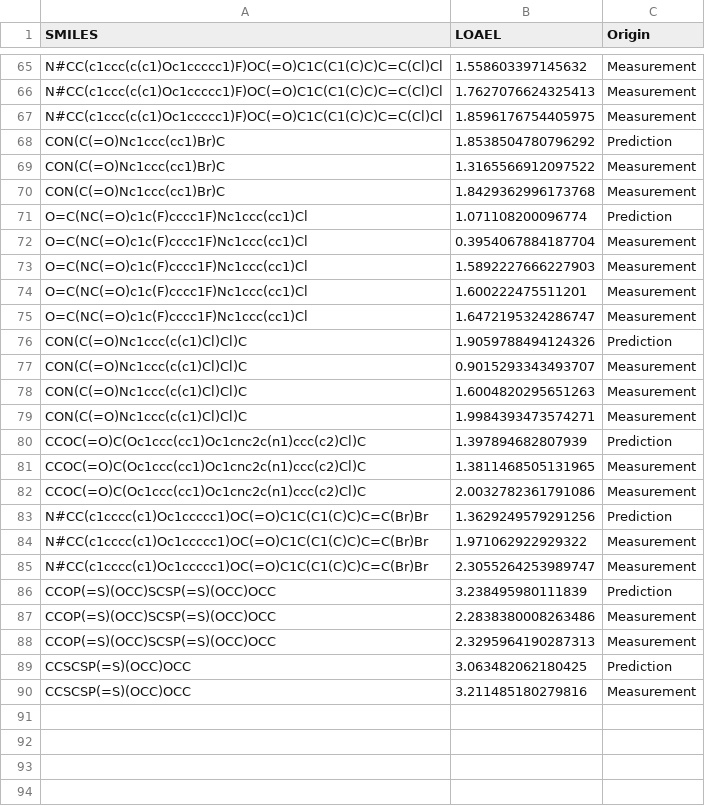
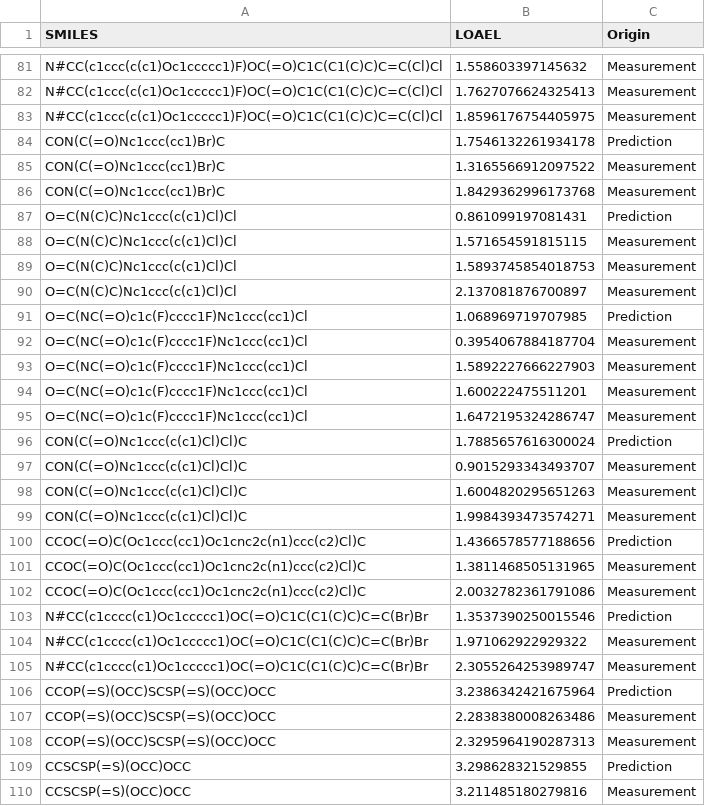
Before and after one commit to opentox/loael-paper, a CSV file: data/predictions-measurements.csv, drawn as a sheet; only a part is shown, gaps mark what is left out; the diff covers the shown part only.

```diff
--- a/data/predictions-measurements.csv
+++ b/data/predictions-measurements.csv
@@ -67,6 +83,10 @@ N#CC(c1ccc(c(c1)Oc1ccccc1)F)OC(=O)C1C(C1(C)C)C=C(Cl)Cl,1.7627076624325413,Measur
 N#CC(c1ccc(c(c1)Oc1ccccc1)F)OC(=O)C1C(C1(C)C)C=C(Cl)Cl,1.8596176754405975,Measurement
-CON(C(=O)Nc1ccc(cc1)Br)C,1.8538504780796292,Prediction
+CON(C(=O)Nc1ccc(cc1)Br)C,1.7546132261934178,Prediction
 CON(C(=O)Nc1ccc(cc1)Br)C,1.3165566912097522,Measurement
 CON(C(=O)Nc1ccc(cc1)Br)C,1.8429362996173768,Measurement
-O=C(NC(=O)c1c(F)cccc1F)Nc1ccc(cc1)Cl,1.071108200096774,Prediction
+O=C(N(C)C)Nc1ccc(c(c1)Cl)Cl,0.861099197081431,Prediction
+O=C(N(C)C)Nc1ccc(c(c1)Cl)Cl,1.571654591815115,Measurement
+O=C(N(C)C)Nc1ccc(c(c1)Cl)Cl,1.5893745854018753,Measurement
+O=C(N(C)C)Nc1ccc(c(c1)Cl)Cl,2.137081876700897,Measurement
+O=C(NC(=O)c1c(F)cccc1F)Nc1ccc(cc1)Cl,1.068969719707985,Prediction
 O=C(NC(=O)c1c(F)cccc1F)Nc1ccc(cc1)Cl,0.3954067884187704,Measurement
@@ -75,3 +95,3 @@ O=C(NC(=O)c1c(F)cccc1F)Nc1ccc(cc1)Cl,1.600222475511201,Measurement
 O=C(NC(=O)c1c(F)cccc1F)Nc1ccc(cc1)Cl,1.6472195324286747,Measurement
-CON(C(=O)Nc1ccc(c(c1)Cl)Cl)C,1.9059788494124326,Prediction
+CON(C(=O)Nc1ccc(c(c1)Cl)Cl)C,1.7885657616300024,Prediction
 CON(C(=O)Nc1ccc(c(c1)Cl)Cl)C,0.9015293343493707,Measurement
@@ -79,12 +99,12 @@ CON(C(=O)Nc1ccc(c(c1)Cl)Cl)C,1.6004820295651263,Measurement
 CON(C(=O)Nc1ccc(c(c1)Cl)Cl)C,1.9984393473574271,Measurement
-CCOC(=O)C(Oc1ccc(cc1)Oc1cnc2c(n1)ccc(c2)Cl)C,1.397894682807939,Prediction
+CCOC(=O)C(Oc1ccc(cc1)Oc1cnc2c(n1)ccc(c2)Cl)C,1.4366578577188656,Prediction
 CCOC(=O)C(Oc1ccc(cc1)Oc1cnc2c(n1)ccc(c2)Cl)C,1.3811468505131965,Measurement
 CCOC(=O)C(Oc1ccc(cc1)Oc1cnc2c(n1)ccc(c2)Cl)C,2.0032782361791086,Measurement
-N#CC(c1cccc(c1)Oc1ccccc1)OC(=O)C1C(C1(C)C)C=C(Br)Br,1.3629249579291256,Prediction
+N#CC(c1cccc(c1)Oc1ccccc1)OC(=O)C1C(C1(C)C)C=C(Br)Br,1.3537390250015546,Prediction
 N#CC(c1cccc(c1)Oc1ccccc1)OC(=O)C1C(C1(C)C)C=C(Br)Br,1.971062922929322,Measurement
 N#CC(c1cccc(c1)Oc1ccccc1)OC(=O)C1C(C1(C)C)C=C(Br)Br,2.3055264253989747,Measurement
-CCOP(=S)(OCC)SCSP(=S)(OCC)OCC,3.238495980111839,Prediction
+CCOP(=S)(OCC)SCSP(=S)(OCC)OCC,3.2386342421675964,Prediction
 CCOP(=S)(OCC)SCSP(=S)(OCC)OCC,2.2838380008263486,Measurement
 CCOP(=S)(OCC)SCSP(=S)(OCC)OCC,2.3295964190287313,Measurement
-CCSCSP(=S)(OCC)OCC,3.063482062180425,Prediction
+CCSCSP(=S)(OCC)OCC,3.298628321529855,Prediction
 CCSCSP(=S)(OCC)OCC,3.211485180279816,Measurement
```
Also changed, not shown: 21 added rows and 19 edited cells elsewhere in this file, data/training-test-predictions.csv, data/training_log10-cv-0.csv, 15 other files.
